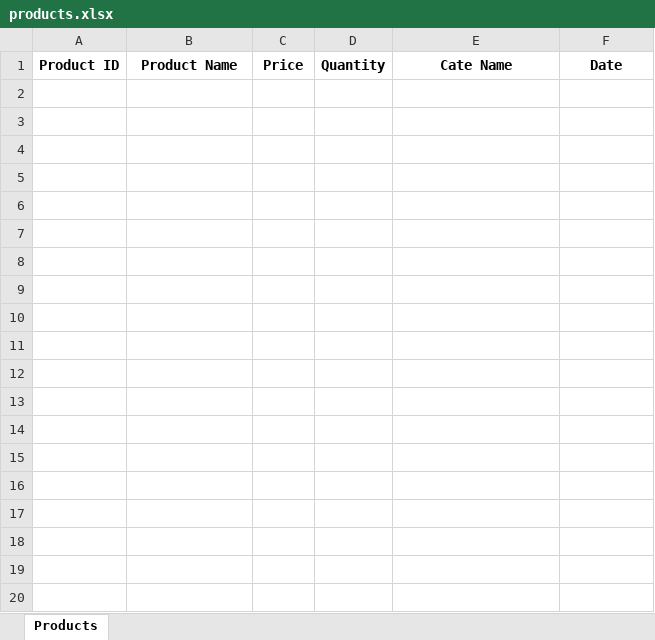
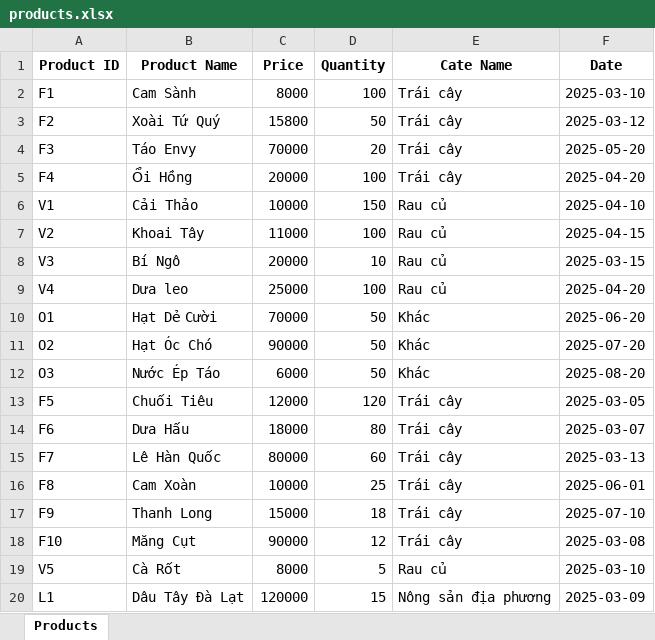
Before and after one commit to nhuy010806/test_123, an Excel workbook: ProjectISM/dataset/products.xlsx, sheet Products, drawn as a sheet; only a part is shown; values as stored, in another font and other column widths than the file's, no borders; the diff covers the shown part only; the diff names each change by its address in the sheet, - before the commit and + after, or states it on an @@ line.

```diff
--- a/ProjectISM/dataset/products.xlsx (sheet Products)
+++ b/ProjectISM/dataset/products.xlsx (sheet Products)
+row 2: F1 | Cam Sành | 8000 | 100 | Trái cây | 2025-03-10
+row 3: F2 | Xoài Tứ Quý | 15800 | 50 | Trái cây | 2025-03-12
+row 4: F3 | Táo Envy | 70000 | 20 | Trái cây | 2025-05-20
+row 5: F4 | Ổi Hồng | 20000 | 100 | Trái cây | 2025-04-20
+row 6: V1 | Cải Thảo | 10000 | 150 | Rau củ | 2025-04-10
+row 7: V2 | Khoai Tây | 11000 | 100 | Rau củ | 2025-04-15
+row 8: V3 | Bí Ngô | 20000 | 10 | Rau củ | 2025-03-15
+row 9: V4 | Dưa leo | 25000 | 100 | Rau củ | 2025-04-20
+row 10: O1 | Hạt Dẻ Cười | 70000 | 50 | Khác | 2025-06-20
+row 11: O2 | Hạt Óc Chó | 90000 | 50 | Khác | 2025-07-20
+row 12: O3 | Nước Ép Táo | 6000 | 50 | Khác | 2025-08-20
+row 13: F5 | Chuối Tiêu | 12000 | 120 | Trái cây | 2025-03-05
+row 14: F6 | Dưa Hấu | 18000 | 80 | Trái cây | 2025-03-07
+row 15: F7 | Lê Hàn Quốc | 80000 | 60 | Trái cây | 2025-03-13
+row 16: F8 | Cam Xoàn | 10000 | 25 | Trái cây | 2025-06-01
+row 17: F9 | Thanh Long | 15000 | 18 | Trái cây | 2025-07-10
+row 18: F10 | Măng Cụt | 90000 | 12 | Trái cây | 2025-03-08
+row 19: V5 | Cà Rốt | 8000 | 5 | Rau củ | 2025-03-10
+row 20: L1 | Dâu Tây Đà Lạt | 120000 | 15 | Nông sản địa phương | 2025-03-09
```
Also changed, not shown: 17 added rows elsewhere in this sheet, ProjectISM/dataset/categories.xlsx, 14 other files.
